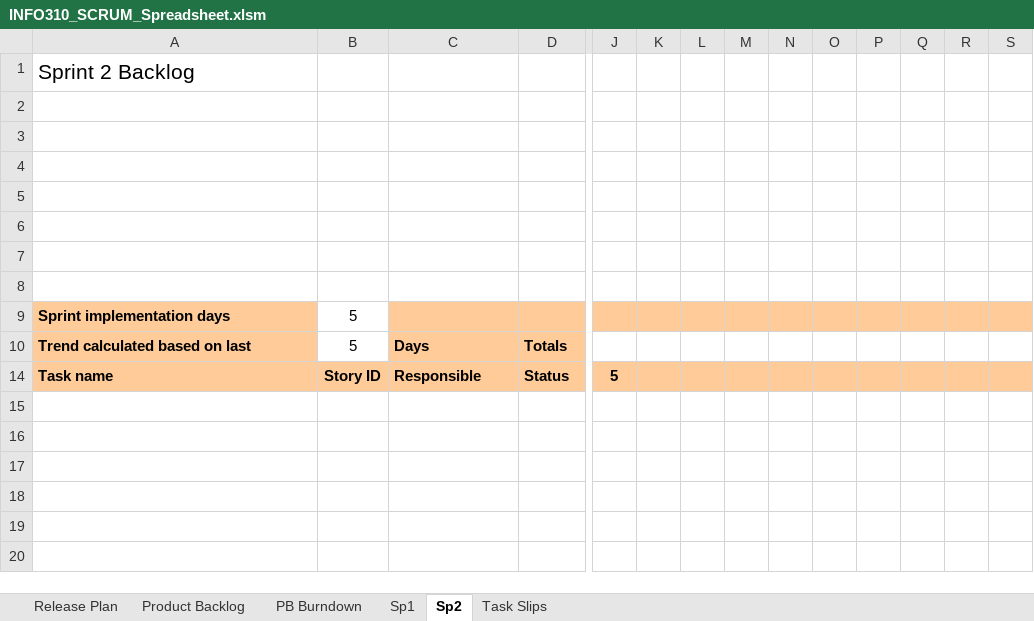
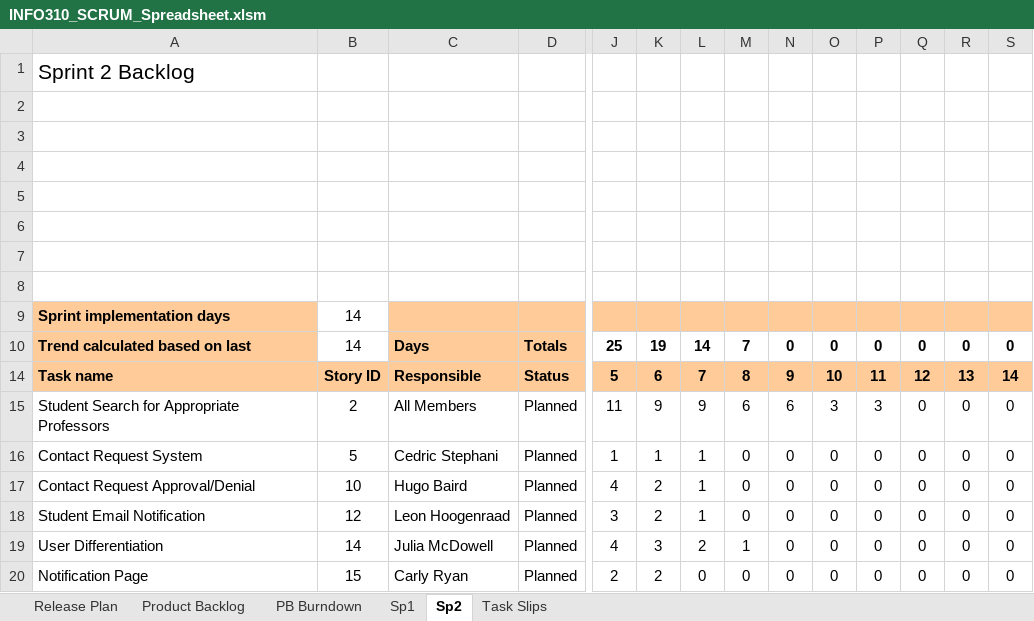
Before and after one commit to Cedric1910/student-staff-search, an Excel workbook: INFO310_SCRUM_Spreadsheet.xlsm, sheet Sp2, drawn as a sheet; only a part is shown, gaps mark what is left out; values as stored, in another font and other column widths than the file's, no borders; charts and pictures and conditional formats not drawn; removed rows and columns are numbered as before the commit, all else as after; rows hold the shown columns only; the diff names each change by its address in the sheet, - before the commit and + after, or states it on an @@ line.

```diff
--- a/INFO310_SCRUM_Spreadsheet.xlsm (sheet Sp2)
+++ b/INFO310_SCRUM_Spreadsheet.xlsm (sheet Sp2)
-B9: 5
+B9: 14
-row 10: Trend calculated based on last | 5 | Days | Totals
+row 10: Trend calculated based on last | 14 | Days | Totals | 25 | 19 | 14 | 7 | 0 | 0 | 0 | 0 | 0 | 0
-K14: (empty)
+K14: 6
-L14: (empty)
+L14: 7
-M14: (empty)
+M14: 8
-N14: (empty)
+N14: 9
-O14: (empty)
+O14: 10
-P14: (empty)
+P14: 11
-Q14: (empty)
+Q14: 12
-R14: (empty)
+R14: 13
-S14: (empty)
+S14: 14
+row 15: Student Search for Appropriate Professors | 2 | All Members | Planned | 11 | 9 | 9 | 6 | 6 | 3 | 3 | 0 | 0 | 0
+row 16: Contact Request System | 5 | Cedric Stephani | Planned | 1 | 1 | 1 | 0 | 0 | 0 | 0 | 0 | 0 | 0
+row 17: Contact Request Approval/Denial | 10 | Hugo Baird | Planned | 4 | 2 | 1 | 0 | 0 | 0 | 0 | 0 | 0 | 0
+row 18: Student Email Notification | 12 | Leon Hoogenraad | Planned | 3 | 2 | 1 | 0 | 0 | 0 | 0 | 0 | 0 | 0
+row 19: User Differentiation | 14 | Julia McDowell | Planned | 4 | 3 | 2 | 1 | 0 | 0 | 0 | 0 | 0 | 0
+row 20: Notification Page | 15 | Carly Ryan | Planned | 2 | 2 | 0 | 0 | 0 | 0 | 0 | 0 | 0 | 0
```
Also changed, not shown: sheet Release Plan, sheet Product Backlog, sheet PB Burndown, formulas that keep their value, hidden cells, charts or pictures.
